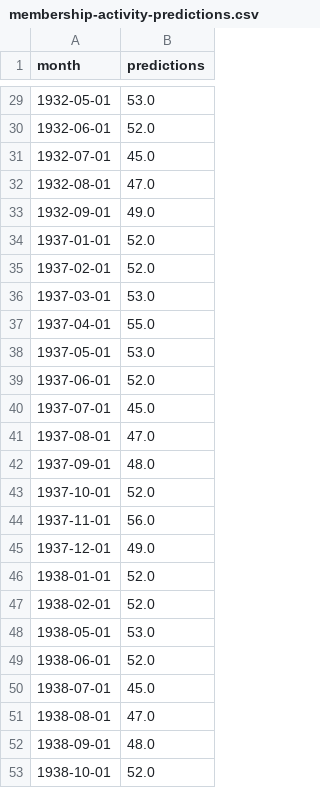
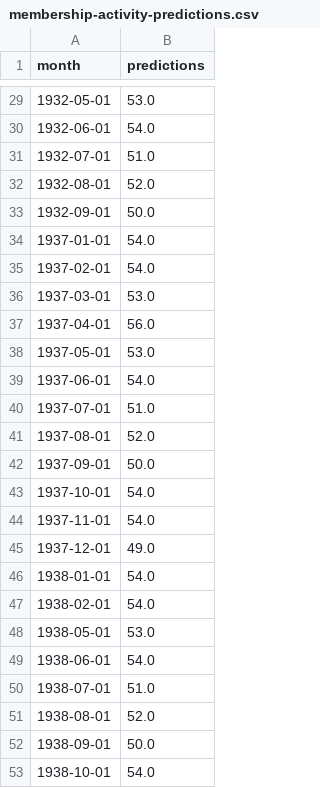
Before and after one commit to kmcelwee/sco-missing-data, a CSV file: output/membership-activity-predictions.csv, drawn as a sheet; only a part is shown, gaps mark what is left out; the diff covers the shown part only.

```diff
--- a/output/membership-activity-predictions.csv
+++ b/output/membership-activity-predictions.csv
@@ -29,25 +29,25 @@ month,predictions
 1932-05-01,53.0
-1932-06-01,52.0
-1932-07-01,45.0
-1932-08-01,47.0
-1932-09-01,49.0
-1937-01-01,52.0
-1937-02-01,52.0
+1932-06-01,54.0
+1932-07-01,51.0
+1932-08-01,52.0
+1932-09-01,50.0
+1937-01-01,54.0
+1937-02-01,54.0
 1937-03-01,53.0
-1937-04-01,55.0
+1937-04-01,56.0
 1937-05-01,53.0
-1937-06-01,52.0
-1937-07-01,45.0
-1937-08-01,47.0
-1937-09-01,48.0
-1937-10-01,52.0
-1937-11-01,56.0
+1937-06-01,54.0
+1937-07-01,51.0
+1937-08-01,52.0
+1937-09-01,50.0
+1937-10-01,54.0
+1937-11-01,54.0
 1937-12-01,49.0
-1938-01-01,52.0
-1938-02-01,52.0
+1938-01-01,54.0
+1938-02-01,54.0
 1938-05-01,53.0
-1938-06-01,52.0
-1938-07-01,45.0
-1938-08-01,47.0
-1938-09-01,48.0
-1938-10-01,52.0
+1938-06-01,54.0
+1938-07-01,51.0
+1938-08-01,52.0
+1938-09-01,50.0
+1938-10-01,54.0
```
Also changed, not shown: 20 edited cells elsewhere in this file, 1 other file.
